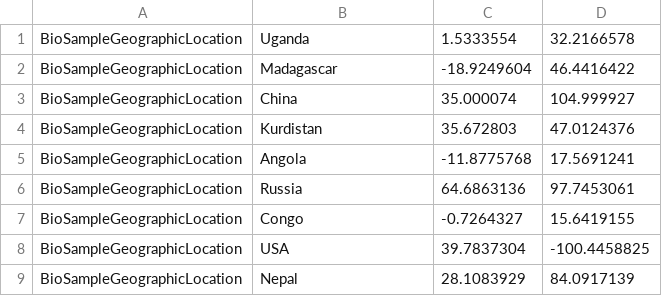
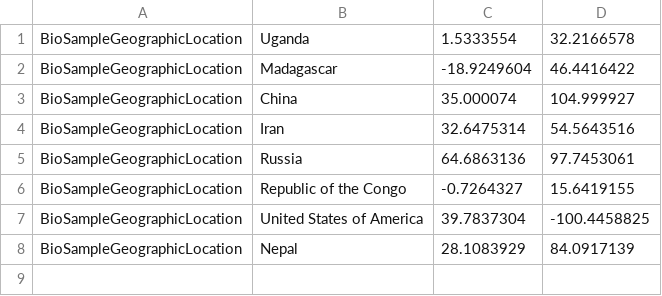
Before and after one commit to ktmeaton/plague-phylogeography, a TSV file: morelli2010/nextstrain/lat_longs.tsv, drawn as a sheet.

```diff
--- a/morelli2010/nextstrain/lat_longs.tsv
+++ b/morelli2010/nextstrain/lat_longs.tsv
@@ -3,7 +3,6 @@ BioSampleGeographicLocation	Madagascar	-18.9249604	46.4416422
 BioSampleGeographicLocation	China	35.000074	104.999927
-BioSampleGeographicLocation	Kurdistan	35.672803	47.0124376
-BioSampleGeographicLocation	Angola	-11.8775768	17.5691241
+BioSampleGeographicLocation	Iran	32.6475314	54.5643516
 BioSampleGeographicLocation	Russia	64.6863136	97.7453061
-BioSampleGeographicLocation	Congo	-0.7264327	15.6419155
-BioSampleGeographicLocation	USA	39.7837304	-100.4458825
+BioSampleGeographicLocation	Republic of the Congo	-0.7264327	15.6419155
+BioSampleGeographicLocation	United States of America	39.7837304	-100.4458825
 BioSampleGeographicLocation	Nepal	28.1083929	84.0917139
```
Also changed, not shown: morelli2010/nextstrain/metadata_nextstrain.tsv, morelli2010/nextstrain/metadata_nextstrain_edit.tsv, 4 other files.
